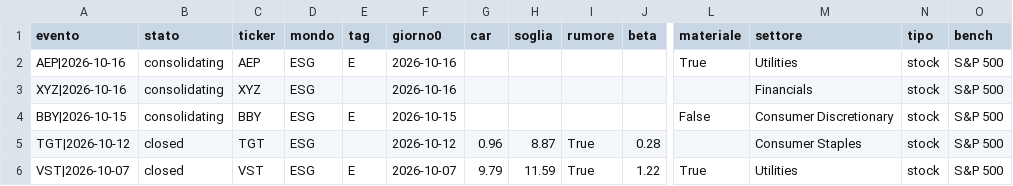
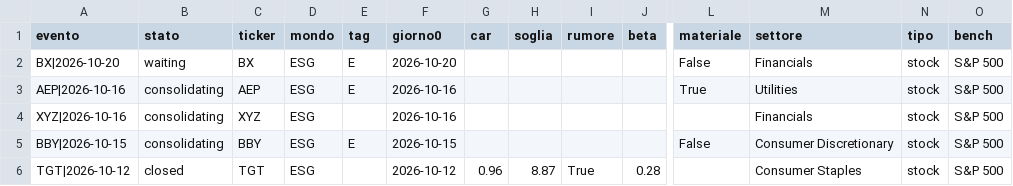
Before and after one commit to carlospinetto99/news-impact-tracker, a CSV file: eventi.csv, drawn as a sheet; only a part is shown, gaps mark what is left out; the shorter side is filled out with more unchanged rows; rows hold the shown columns only; the diff names each change by its address in the sheet, - before the commit and + after, or states it on an @@ line.

```diff
--- a/eventi.csv
+++ b/eventi.csv
+row 2: BX|2026-10-20 | waiting | BX | ESG | E | 2026-10-20 |  |  |  |  | False | Financials | stock | S&P 500
```
Also changed, not shown: 2 other files.
